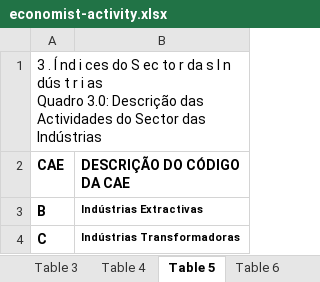
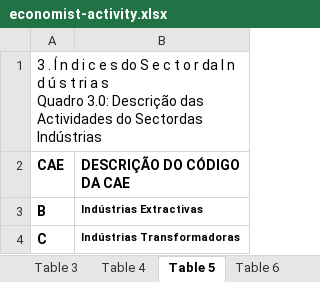
Before and after one commit to cym3/economist-update, an Excel workbook: src/eai/assets/economist-activity.xlsx, sheet Table 5, drawn as a sheet; only a part is shown; values as stored, in another font and other column widths than the file's, no borders; ↵ is a line break in a cell; the diff names each change by its address in the sheet, - before the commit and + after, or states it on an @@ line.

```diff
--- a/src/eai/assets/economist-activity.xlsx (sheet Table 5)
+++ b/src/eai/assets/economist-activity.xlsx (sheet Table 5)
-A1 (CAE): …. Í nd i ces do S ec to r da s I n dús t r i as ↵ Quadro 3.0: Descrição das Actividades do Sector das Indústrias
+A1 (CAE): …. Í n d i c e s do S e c t o r da I n d ú s t ri a s ↵ Quadro 3.0: Descrição das Actividades do Sectordas Indústrias
```
Also changed, not shown: sheet Table 14, sheet Table 13, sheet Table 15, sheet Table 20, sheet Table 17, sheet Table 19, 15 more sheets, charts or pictures, src/eai/assets/report.xlsx, 25 other files.
